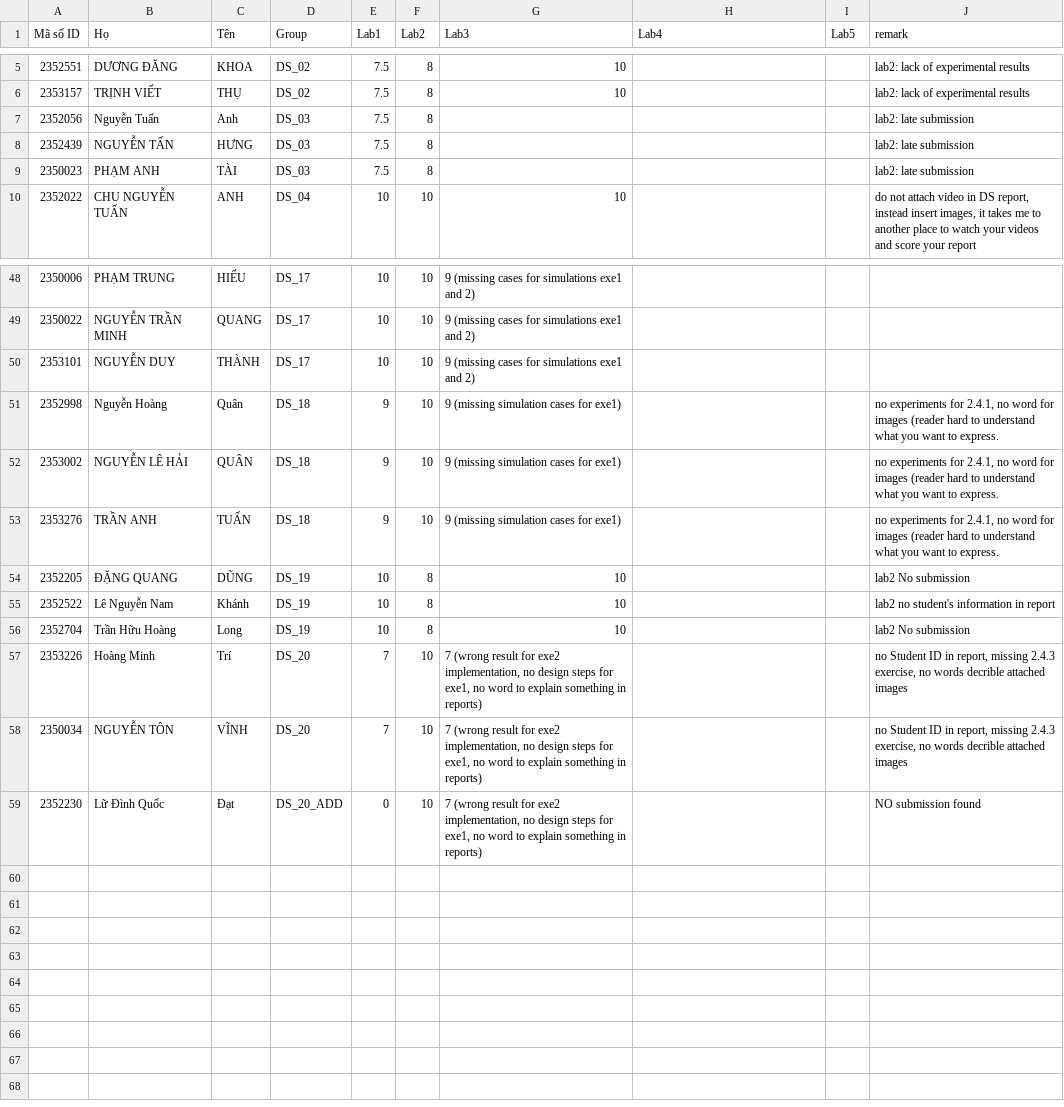
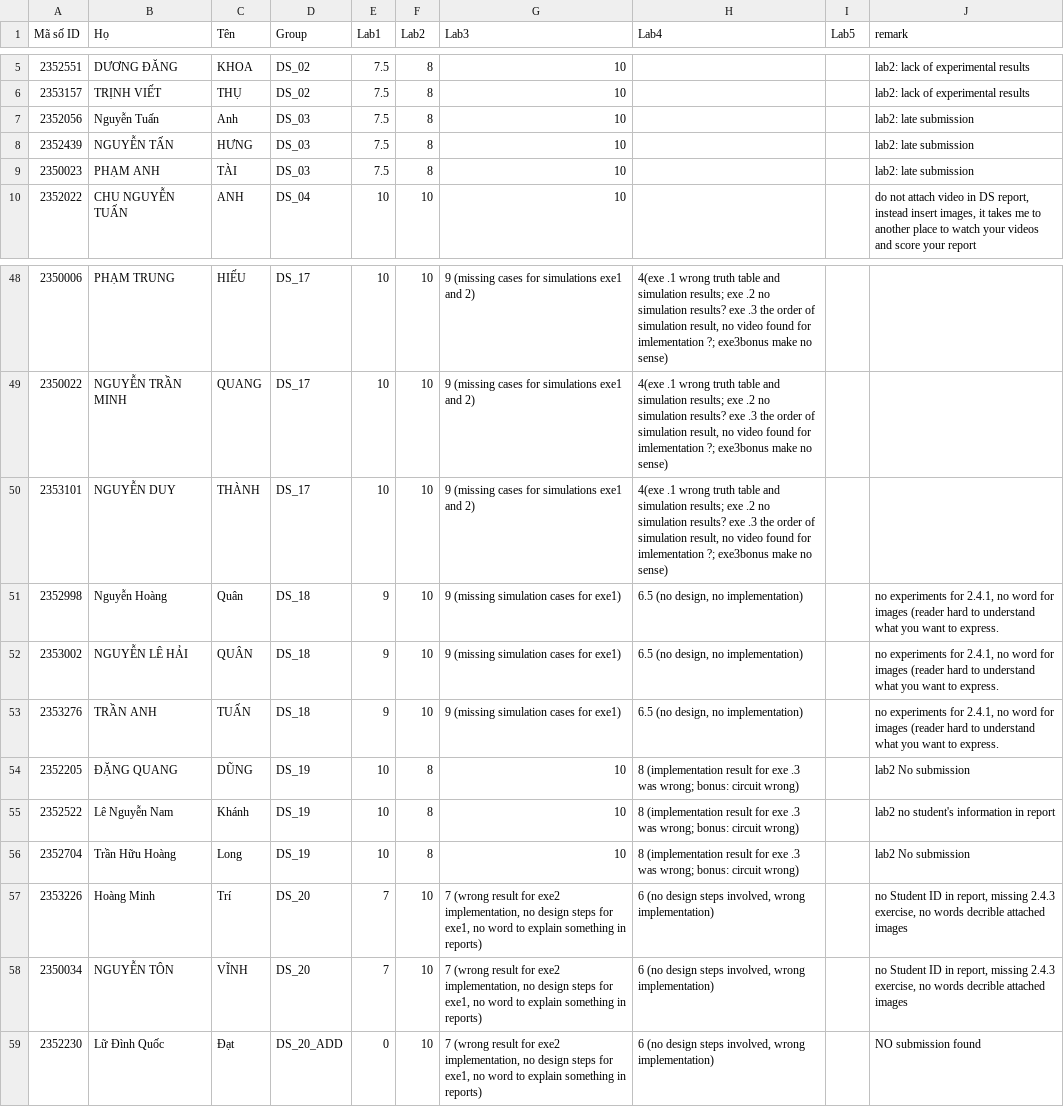
Before and after one commit to ThanhBinhTran/ThanhBinhTran.github.io, a CSV file: DigitalSystemScore/2023_HK231/Quiz.csv, drawn as a sheet; only a part is shown, gaps mark what is left out; the diff covers the shown part only.

```diff
--- a/DigitalSystemScore/2023_HK231/Quiz.csv
+++ b/DigitalSystemScore/2023_HK231/Quiz.csv
@@ -6,5 +6,5 @@ Mã số ID,Họ,Tên,Group,Lab1,Lab2,Lab3,Lab4,Lab5,remark
 2353157,TRỊNH VIẾT,THỤ,DS_02,7.5,8,10,,,lab2: lack of experimental results
-2352056,Nguyễn Tuấn,Anh,DS_03,7.5,8,,,,lab2: late submission
-2352439,NGUYỄN TẤN,HƯNG,DS_03,7.5,8,,,,lab2: late submission
-2350023,PHẠM ANH,TÀI,DS_03,7.5,8,,,,lab2: late submission
+2352056,Nguyễn Tuấn,Anh,DS_03,7.5,8,10,,,lab2: late submission
+2352439,NGUYỄN TẤN,HƯNG,DS_03,7.5,8,10,,,lab2: late submission
+2350023,PHẠM ANH,TÀI,DS_03,7.5,8,10,,,lab2: late submission
 2352022,CHU NGUYỄN TUẤN,ANH,DS_04,10,10,10,,,"do not attach video in DS report, instead insert images, it takes me to another place to watch your videos and score your report"
@@ -48,12 +48,12 @@ Mã số ID,Họ,Tên,Group,Lab1,Lab2,Lab3,Lab4,Lab5,remark
-2350006,PHẠM TRUNG,HIẾU,DS_17,10,10,9 (missing cases for simulations exe1 and 2),,,
-2350022,NGUYỄN TRẦN MINH,QUANG,DS_17,10,10,9 (missing cases for simulations exe1 and 2),,,
-2353101,NGUYỄN DUY,THÀNH,DS_17,10,10,9 (missing cases for simulations exe1 and 2),,,
-2352998,Nguyễn Hoàng,Quân,DS_18,9,10,9 (missing simulation cases for exe1),,,"no experiments for 2.4.1, no word for images (reader hard to understand what you want to express."
-2353002,NGUYỄN LÊ HẢI,QUÂN,DS_18,9,10,9 (missing simulation cases for exe1),,,"no experiments for 2.4.1, no word for images (reader hard to understand what you want to express."
-2353276,TRẦN ANH,TUẤN,DS_18,9,10,9 (missing simulation cases for exe1),,,"no experiments for 2.4.1, no word for images (reader hard to understand what you want to express."
-2352205,ĐẶNG QUANG,DŨNG,DS_19,10,8,10,,,lab2 No submission
-2352522,Lê Nguyễn Nam,Khánh,DS_19,10,8,10,,,lab2 no student's information in report
-2352704,Trần Hữu Hoàng,Long,DS_19,10,8,10,,,lab2 No submission
-2353226,Hoàng Minh,Trí,DS_20,7,10,"7 (wrong result for exe2 implementation, no design steps for exe1, no word to explain something in reports)",,,"no Student ID in report, missing 2.4.3 exercise, no words decrible attached images"
-2350034,NGUYỄN TÔN,VĨNH,DS_20,7,10,"7 (wrong result for exe2 implementation, no design steps for exe1, no word to explain something in reports)",,,"no Student ID in report, missing 2.4.3 exercise, no words decrible attached images"
-2352230,Lữ Đình Quốc,Đạt,DS_20_ADD,0,10,"7 (wrong result for exe2 implementation, no design steps for exe1, no word to explain something in reports)",,,NO submission found
+2350006,PHẠM TRUNG,HIẾU,DS_17,10,10,9 (missing cases for simulations exe1 and 2),"4(exe .1 wrong truth table and simulation results; exe .2 no simulation results? exe .3 the order of simulation result, no video found for imlementation ?; exe3bonus make no sense)",,
+2350022,NGUYỄN TRẦN MINH,QUANG,DS_17,10,10,9 (missing cases for simulations exe1 and 2),"4(exe .1 wrong truth table and simulation results; exe .2 no simulation results? exe .3 the order of simulation result, no video found for imlementation ?; exe3bonus make no sense)",,
+2353101,NGUYỄN DUY,THÀNH,DS_17,10,10,9 (missing cases for simulations exe1 and 2),"4(exe .1 wrong truth table and simulation results; exe .2 no simulation results? exe .3 the order of simulation result, no video found for imlementation ?; exe3bonus make no sense)",,
+2352998,Nguyễn Hoàng,Quân,DS_18,9,10,9 (missing simulation cases for exe1),"6.5 (no design, no implementation)",,"no experiments for 2.4.1, no word for images (reader hard to understand what you want to express."
+2353002,NGUYỄN LÊ HẢI,QUÂN,DS_18,9,10,9 (missing simulation cases for exe1),"6.5 (no design, no implementation)",,"no experiments for 2.4.1, no word for images (reader hard to understand what you want to express."
+2353276,TRẦN ANH,TUẤN,DS_18,9,10,9 (missing simulation cases for exe1),"6.5 (no design, no implementation)",,"no experiments for 2.4.1, no word for images (reader hard to understand what you want to express."
+2352205,ĐẶNG QUANG,DŨNG,DS_19,10,8,10,8 (implementation result for exe .3 was wrong; bonus: circuit wrong),,lab2 No submission
+2352522,Lê Nguyễn Nam,Khánh,DS_19,10,8,10,8 (implementation result for exe .3 was wrong; bonus: circuit wrong),,lab2 no student's information in report
+2352704,Trần Hữu Hoàng,Long,DS_19,10,8,10,8 (implementation result for exe .3 was wrong; bonus: circuit wrong),,lab2 No submission
+2353226,Hoàng Minh,Trí,DS_20,7,10,"7 (wrong result for exe2 implementation, no design steps for exe1, no word to explain something in reports)","6 (no design steps involved, wrong implementation)",,"no Student ID in report, missing 2.4.3 exercise, no words decrible attached images"
+2350034,NGUYỄN TÔN,VĨNH,DS_20,7,10,"7 (wrong result for exe2 implementation, no design steps for exe1, no word to explain something in reports)","6 (no design steps involved, wrong implementation)",,"no Student ID in report, missing 2.4.3 exercise, no words decrible attached images"
+2352230,Lữ Đình Quốc,Đạt,DS_20_ADD,0,10,"7 (wrong result for exe2 implementation, no design steps for exe1, no word to explain something in reports)","6 (no design steps involved, wrong implementation)",,NO submission found
```
Also changed, not shown: 27 edited cells elsewhere in this file.
